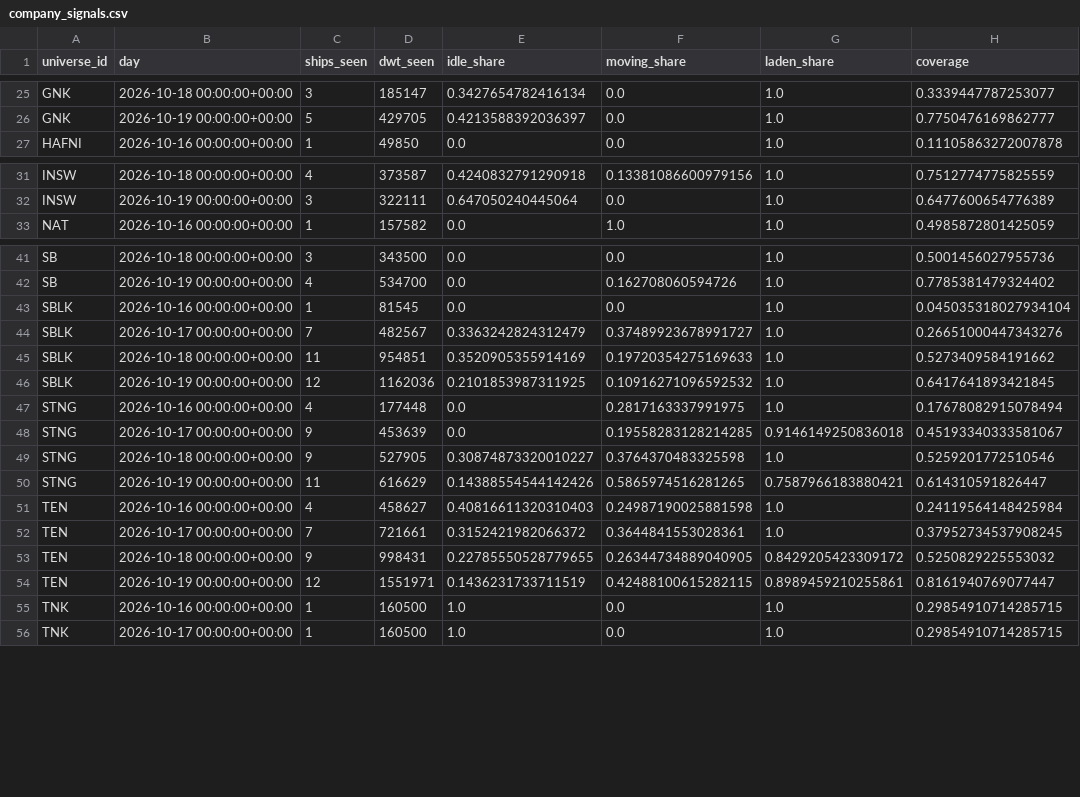
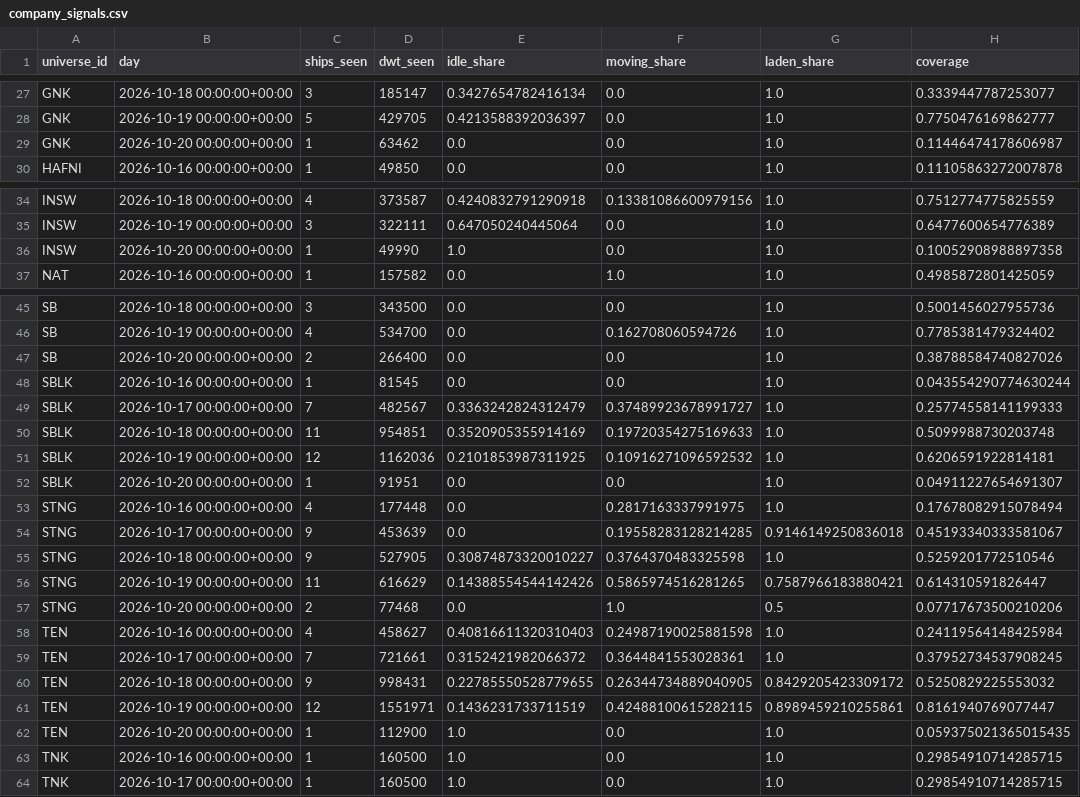
Before and after one commit to ambekarhrush/shipping-long-short-lab, a CSV file: data/fleet/company_signals.csv, drawn as a sheet; only a part is shown, gaps mark what is left out; the diff covers the shown part only.

Commit message:
FleetWatch snapshot 2026-10-20T01:56Z

```diff
--- a/data/fleet/company_signals.csv
+++ b/data/fleet/company_signals.csv
@@ -26,2 +28,3 @@ GNK,2026-10-18 00:00:00+00:00,3,185147,0.3427654782416134,0.0,1.0,0.333944778725
 GNK,2026-10-19 00:00:00+00:00,5,429705,0.4213588392036397,0.0,1.0,0.7750476169862777
+GNK,2026-10-20 00:00:00+00:00,1,63462,0.0,0.0,1.0,0.11446474178606987
 HAFNI,2026-10-16 00:00:00+00:00,1,49850,0.0,0.0,1.0,0.11105863272007878
@@ -32,2 +35,3 @@ INSW,2026-10-18 00:00:00+00:00,4,373587,0.4240832791290918,0.13381086600979156,1
 INSW,2026-10-19 00:00:00+00:00,3,322111,0.647050240445064,0.0,1.0,0.6477600654776389
+INSW,2026-10-20 00:00:00+00:00,1,49990,1.0,0.0,1.0,0.10052908988897358
 NAT,2026-10-16 00:00:00+00:00,1,157582,0.0,1.0,1.0,0.4985872801425059
@@ -42,6 +46,8 @@ SB,2026-10-18 00:00:00+00:00,3,343500,0.0,0.0,1.0,0.5001456027955736
 SB,2026-10-19 00:00:00+00:00,4,534700,0.0,0.162708060594726,1.0,0.7785381479324402
-SBLK,2026-10-16 00:00:00+00:00,1,81545,0.0,0.0,1.0,0.045035318027934104
-SBLK,2026-10-17 00:00:00+00:00,7,482567,0.3363242824312479,0.37489923678991727,1.0,0.26651000447343276
-SBLK,2026-10-18 00:00:00+00:00,11,954851,0.3520905355914169,0.19720354275169633,1.0,0.5273409584191662
-SBLK,2026-10-19 00:00:00+00:00,12,1162036,0.2101853987311925,0.10916271096592532,1.0,0.6417641893421845
+SB,2026-10-20 00:00:00+00:00,2,266400,0.0,0.0,1.0,0.38788584740827026
+SBLK,2026-10-16 00:00:00+00:00,1,81545,0.0,0.0,1.0,0.043554290774630244
+SBLK,2026-10-17 00:00:00+00:00,7,482567,0.3363242824312479,0.37489923678991727,1.0,0.25774558141199333
+SBLK,2026-10-18 00:00:00+00:00,11,954851,0.3520905355914169,0.19720354275169633,1.0,0.5099988730203748
+SBLK,2026-10-19 00:00:00+00:00,12,1162036,0.2101853987311925,0.10916271096592532,1.0,0.6206591922814181
+SBLK,2026-10-20 00:00:00+00:00,1,91951,0.0,0.0,1.0,0.04911227654691307
 STNG,2026-10-16 00:00:00+00:00,4,177448,0.0,0.2817163337991975,1.0,0.17678082915078494
@@ -50,2 +56,3 @@ STNG,2026-10-18 00:00:00+00:00,9,527905,0.30874873320010227,0.3764370483325598,1
 STNG,2026-10-19 00:00:00+00:00,11,616629,0.14388554544142426,0.5865974516281265,0.7587966183880421,0.614310591826447
+STNG,2026-10-20 00:00:00+00:00,2,77468,0.0,1.0,0.5,0.07717673500210206
 TEN,2026-10-16 00:00:00+00:00,4,458627,0.40816611320310403,0.24987190025881598,1.0,0.24119564148425984
@@ -54,2 +61,3 @@ TEN,2026-10-18 00:00:00+00:00,9,998431,0.22785550528779655,0.26344734889040905,0
 TEN,2026-10-19 00:00:00+00:00,12,1551971,0.1436231733711519,0.42488100615282115,0.8989459210255861,0.8161940769077447
+TEN,2026-10-20 00:00:00+00:00,1,112900,1.0,0.0,1.0,0.059375021365015435
 TNK,2026-10-16 00:00:00+00:00,1,160500,1.0,0.0,1.0,0.29854910714285715
```
Also changed, not shown: 2 added rows and 4 edited cells elsewhere in this file, data/fleet/collector_log.csv, data/fleet/identity.csv, 3 other files.
